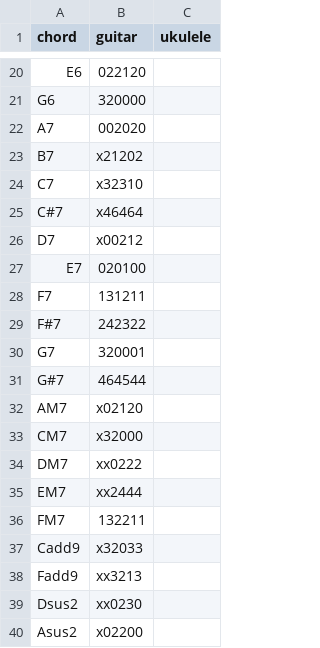
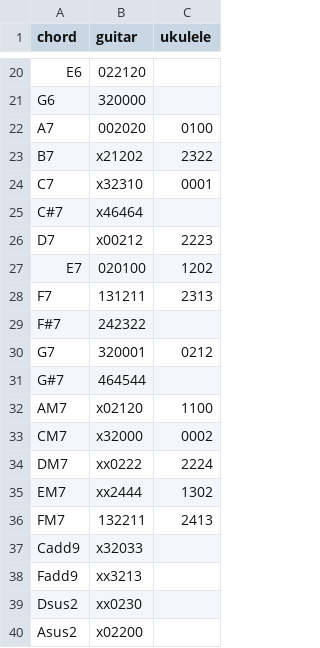
Before and after one commit to spilth/chord_diagrams, a CSV file: lib/chord_diagrams/fingerings.csv, drawn as a sheet; only a part is shown, gaps mark what is left out; the diff covers the shown part only.

Commit message:
wip - more ukulele chords, fix csv pathing

```diff
--- a/lib/chord_diagrams/fingerings.csv
+++ b/lib/chord_diagrams/fingerings.csv
@@ -21,17 +21,17 @@ E6,022120
 G6,320000
-A7,002020
-B7,x21202
-C7,x32310
+A7,002020,0100
+B7,x21202,2322
+C7,x32310,0001
 C#7,x46464
-D7,x00212
-E7,020100
-F7,131211
+D7,x00212,2223
+E7,020100,1202
+F7,131211,2313
 F#7,242322
-G7,320001
+G7,320001,0212
 G#7,464544
-AM7,x02120
-CM7,x32000
-DM7,xx0222
-EM7,xx2444
-FM7,132211
+AM7,x02120,1100
+CM7,x32000,0002
+DM7,xx0222,2224
+EM7,xx2444,1302
+FM7,132211,2413
 Cadd9,x32033
```
Also changed, not shown: 14 edited cells elsewhere in this file, 3 other files.
